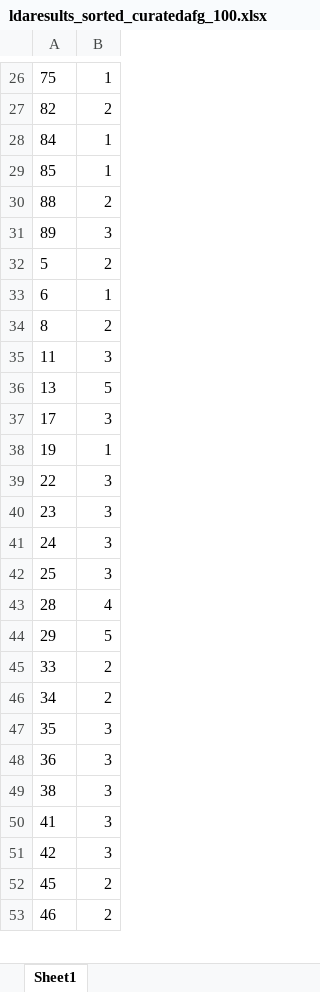
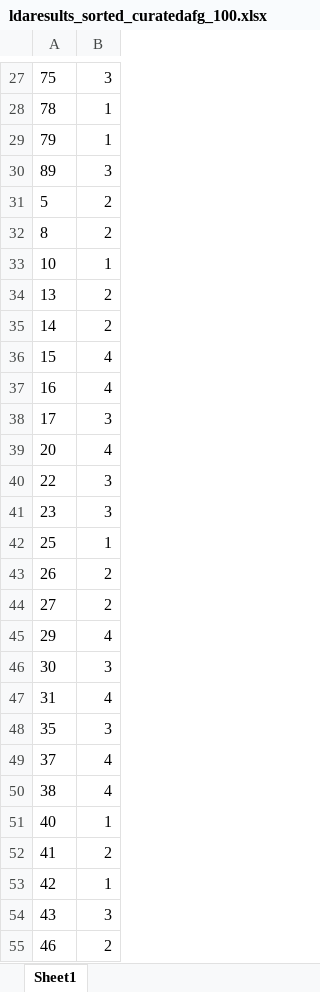
Before and after one commit to varali/lda-lsa, an Excel workbook: ldaresults_sorted_curatedafg_100.xlsx, sheet Sheet1, drawn as a sheet; only a part is shown, gaps mark what is left out; values as stored, in another font and other column widths than the file's, no borders; removed rows and columns are numbered as before the commit, all else as after; the diff covers the shown part only; the diff names each change by its address in the sheet, - before the commit and + after, or states it on an @@ line.

```diff
--- a/ldaresults_sorted_curatedafg_100.xlsx (sheet Sheet1)
+++ b/ldaresults_sorted_curatedafg_100.xlsx (sheet Sheet1)
-B27: 1
+B27: 3
-row 27: 82 | 2
-A28: 84
+A28: 78
-A29: 85
+A29: 79
@@ row 30 moved to row 77: 88 @@
@@ row 33 moved to row 4: 6 @@
-row 35: 11 | 3
+row 33: 10 | 1
-B34: 5
+B34: 2
+row 35: 14 | 2
+row 36: 15 | 4
+row 37: 16 | 4
@@ row 38 moved to row 9: 19 @@
+row 39: 20 | 4
-row 41: 24 | 3
-B42: 3
+B42: 1
-row 43: 28 | 4
+row 43: 26 | 2
+row 44: 27 | 2
-B45: 5
+B45: 4
-row 45: 33 | 2
-row 46: 34 | 2
+row 46: 30 | 3
+row 47: 31 | 4
-row 48: 36 | 3
+row 49: 37 | 4
-B50: 3
+B50: 4
+row 51: 40 | 1
-B52: 3
+B52: 2
-B53: 3
+B53: 1
-row 52: 45 | 2
+row 54: 43 | 3
```
Also changed, not shown: 24 added rows, 28 removed rows, 4 moved rows and 27 edited cells elsewhere in this sheet, ldaresults_curatedafg_100_5.xlsx, ldaresults_test_set_sorted_curatedafg_100.xlsx, 2 other files.
